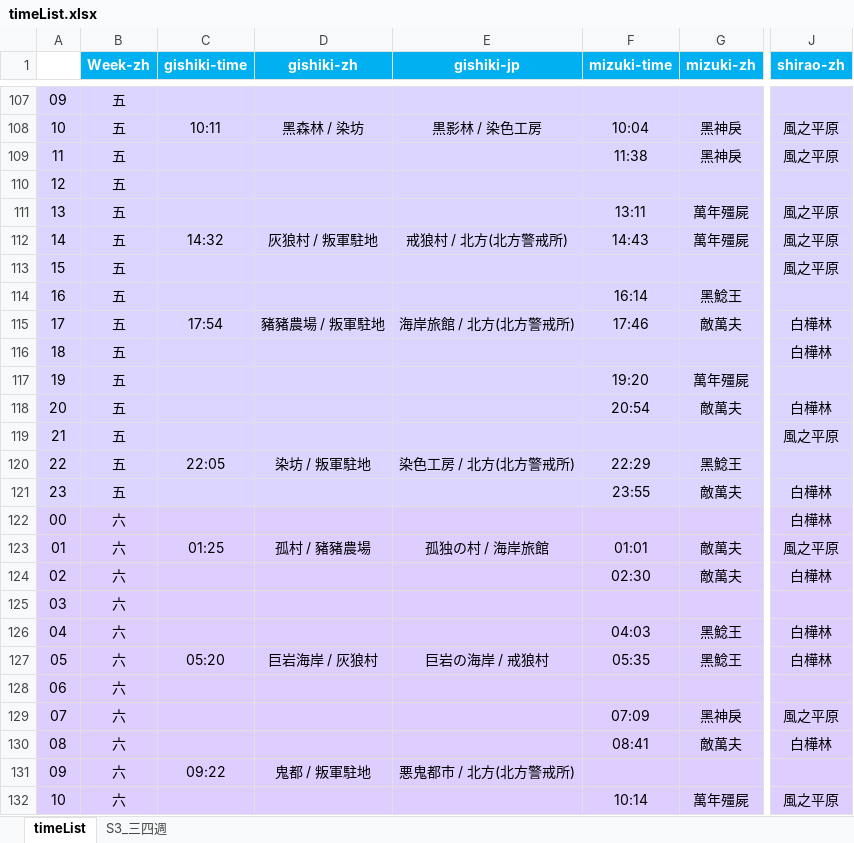
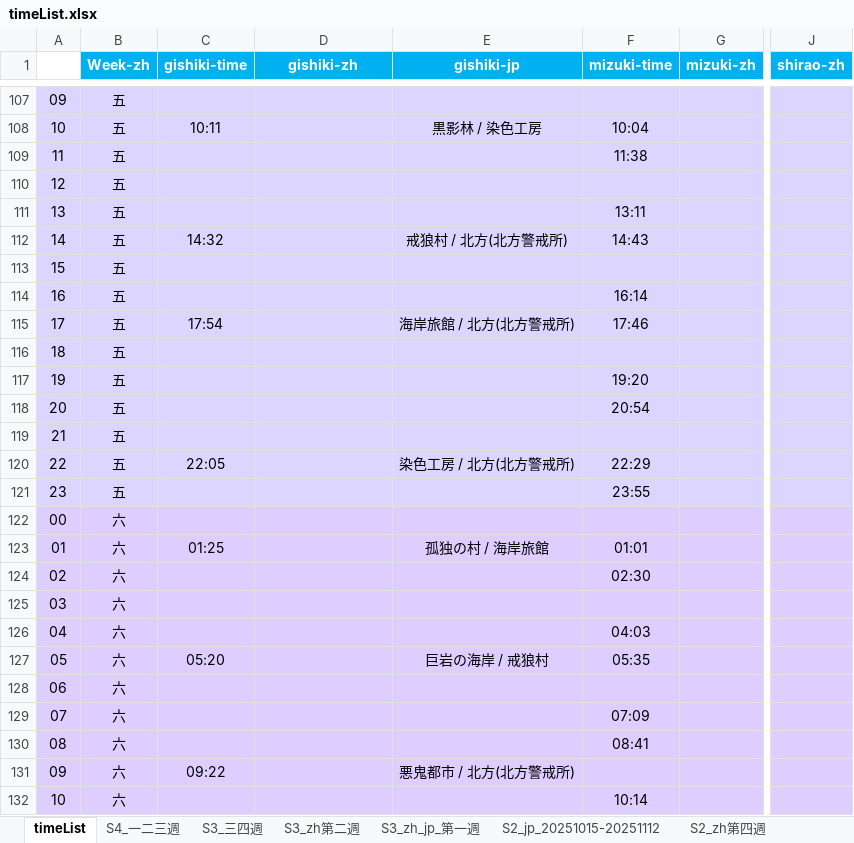
Before and after one commit to Mutsuki812/BnSNEOtimeList, an Excel workbook: files/timeList.xlsx, sheet timeList, drawn as a sheet; only a part is shown, gaps mark what is left out; values as stored, in another font and other column widths than the file's, no borders; conditional formats not drawn; the diff covers the shown part only; the diff names each change by its address in the sheet, - before the commit and + after, or states it on an @@ line.

Commit message:
update timeList

```diff
--- a/files/timeList.xlsx (sheet timeList)
+++ b/files/timeList.xlsx (sheet timeList)
+sheet tab: S4_一二三週
@@ sheet tab unhidden: S3_zh第二週 @@
@@ sheet tab unhidden: S3_zh_jp_第一週 @@
@@ sheet tab unhidden: S2_jp_20251015-20251112 @@
@@ sheet tab unhidden: S2_zh第四週 @@
-D108 (gishiki-zh): 黑森林 / 染坊
+D108 (gishiki-zh): (empty)
-G108:G109 (mizuki-zh): 黑神戾
+G108:G109 (mizuki-zh): (empty)
-J108:J109 (shirao-zh): 風之平原
+J108:J109 (shirao-zh): (empty)
-G111:G112 (mizuki-zh): 萬年殭屍
+G111:G112 (mizuki-zh): (empty)
-J111:J113 (shirao-zh): 風之平原
+J111:J113 (shirao-zh): (empty)
-D112 (gishiki-zh): 灰狼村 / 叛軍駐地
+D112 (gishiki-zh): (empty)
-G114 (mizuki-zh): 黑鯰王
+G114 (mizuki-zh): (empty)
-D115 (gishiki-zh): 豬豬農場 / 叛軍駐地
+D115 (gishiki-zh): (empty)
-G115 (mizuki-zh): 敵萬夫
+G115 (mizuki-zh): (empty)
-J115:J116 (shirao-zh): 白樺林
+J115:J116 (shirao-zh): (empty)
-G117 (mizuki-zh): 萬年殭屍
+G117 (mizuki-zh): (empty)
-G118 (mizuki-zh): 敵萬夫
+G118 (mizuki-zh): (empty)
-J118 (shirao-zh): 白樺林
+J118 (shirao-zh): (empty)
-J119 (shirao-zh): 風之平原
+J119 (shirao-zh): (empty)
-D120 (gishiki-zh): 染坊 / 叛軍駐地
+D120 (gishiki-zh): (empty)
-G120 (mizuki-zh): 黑鯰王
+G120 (mizuki-zh): (empty)
-G121 (mizuki-zh): 敵萬夫
+G121 (mizuki-zh): (empty)
-J121:J122 (shirao-zh): 白樺林
+J121:J122 (shirao-zh): (empty)
-D123 (gishiki-zh): 孤村 / 豬豬農場
+D123 (gishiki-zh): (empty)
-G123:G124 (mizuki-zh): 敵萬夫
+G123:G124 (mizuki-zh): (empty)
-J123 (shirao-zh): 風之平原
+J123 (shirao-zh): (empty)
-J124 (shirao-zh): 白樺林
+J124 (shirao-zh): (empty)
-G126:G127 (mizuki-zh): 黑鯰王
+G126:G127 (mizuki-zh): (empty)
-J126:J127 (shirao-zh): 白樺林
+J126:J127 (shirao-zh): (empty)
-D127 (gishiki-zh): 巨岩海岸 / 灰狼村
+D127 (gishiki-zh): (empty)
-G129 (mizuki-zh): 黑神戾
+G129 (mizuki-zh): (empty)
-J129 (shirao-zh): 風之平原
+J129 (shirao-zh): (empty)
-G130 (mizuki-zh): 敵萬夫
+G130 (mizuki-zh): (empty)
-J130 (shirao-zh): 白樺林
+J130 (shirao-zh): (empty)
-D131 (gishiki-zh): 鬼都 / 叛軍駐地
+D131 (gishiki-zh): (empty)
-G132 (mizuki-zh): 萬年殭屍
+G132 (mizuki-zh): (empty)
-J132 (shirao-zh): 風之平原
+J132 (shirao-zh): (empty)
```
Also changed, not shown: 223 edited cells elsewhere in this sheet, other sheet tabs.
